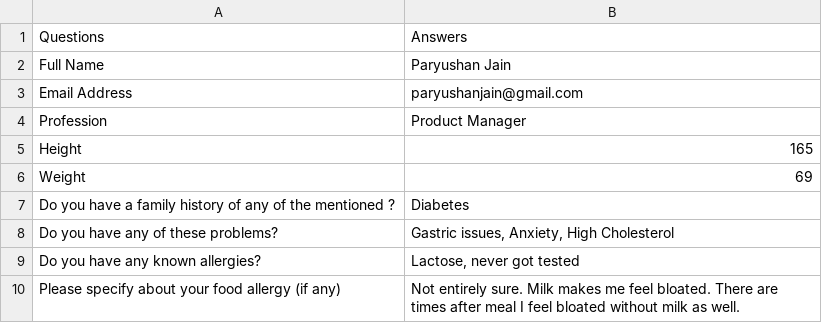
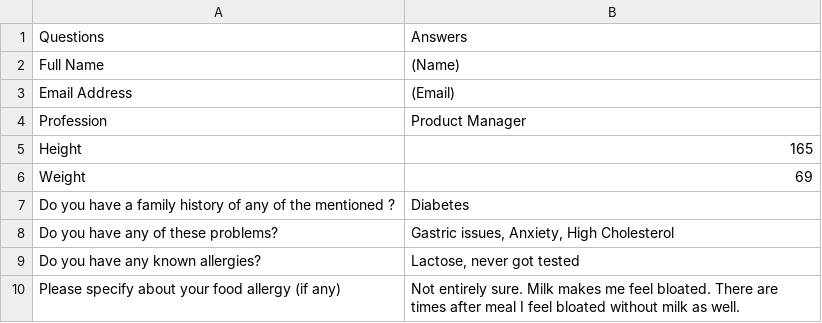
Before and after one commit to rajathtalpady/Iom_Bioworks, a CSV file: Nature_nurture_Automation/input/IOM025FX210924_Meta_data.csv, drawn as a sheet; only a part is shown.

Commit message:
Update IOM025FX210924_Meta_data.csv

```diff
--- a/Nature_nurture_Automation/input/IOM025FX210924_Meta_data.csv
+++ b/Nature_nurture_Automation/input/IOM025FX210924_Meta_data.csv
@@ -1,4 +1,4 @@
 Questions,Answers
-Full Name,Paryushan Jain
-Email Address ,paryushanjain@gmail.com
+Full Name,(Name)
+Email Address ,(Email)
 Profession,Product Manager
```
